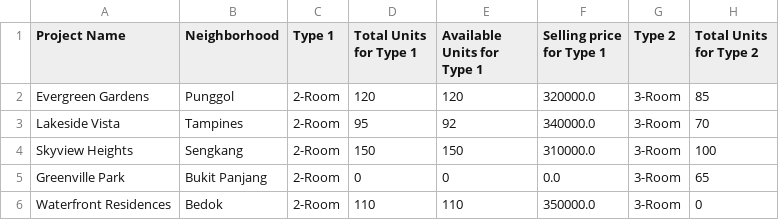
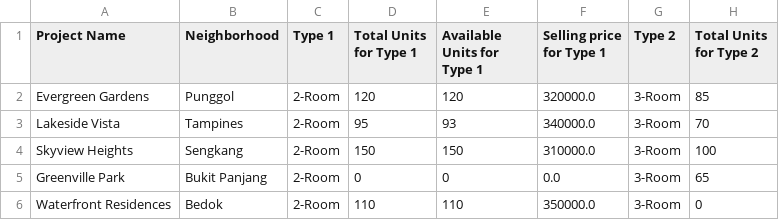
Before and after one commit to EwenCheung/SC2002-BTO-Management-System, a CSV file: Datasets/ProjectList.csv, drawn as a sheet; only a part is shown; the diff names each change by its address in the sheet, - before the commit and + after, or states it on an @@ line.

```diff
--- a/Datasets/ProjectList.csv
+++ b/Datasets/ProjectList.csv
-E3 (Available Units for Type 1): 92
+E3 (Available Units for Type 1): 93
```
Also changed, not shown: Datasets/ApplicationList.csv, 1 other file.
